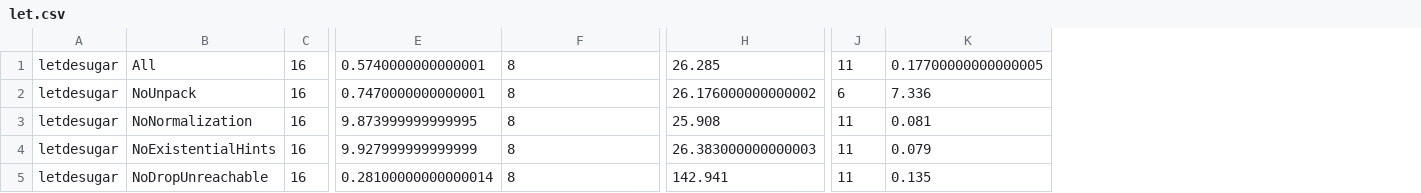
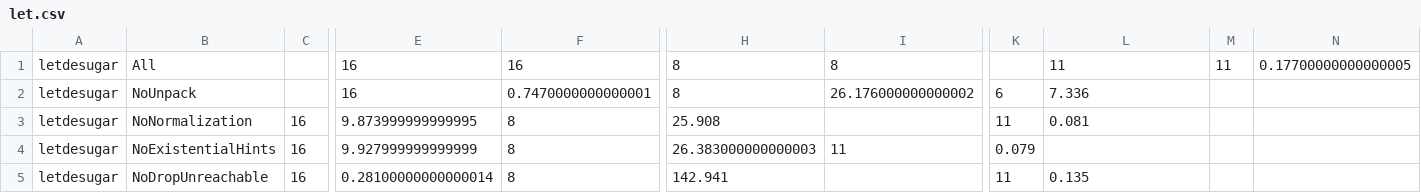
Before and after one commit to stg-tud/type-pragmatics, a CSV file: transform-typing/benchmark/let.csv, drawn as a sheet; only a part is shown, gaps mark what is left out; addresses are those after the commit; the diff covers the shown part only; the diff names each change by its address in the sheet, - before the commit and + after, or states it on an @@ line.

Commit message:
align columns

```diff
--- a/transform-typing/benchmark/let.csv
+++ b/transform-typing/benchmark/let.csv
+column I, rows 1-4: 8 | 26.176000000000002 |  | 11
+column M, row 1: 11
+column N, row 1: 0.17700000000000005
-C1:C2: 16
+C1:C2: (empty)
-E1: 0.5740000000000001
+E1: 16
-F1: 8
+F1: 16
-H1: 26.285
+H1: 8
-K1: 11
+K1: (empty)
-L1: 0.17700000000000005
+L1: 11
-E2: 0.7470000000000001
+E2: 16
-F2: 8
+F2: 0.7470000000000001
-H2: 26.176000000000002
+H2: 8
-K4: 11
+K4: 0.079
-L4: 0.079
+L4: (empty)
```
Also changed, not shown: 3 edited cells elsewhere in this file.
